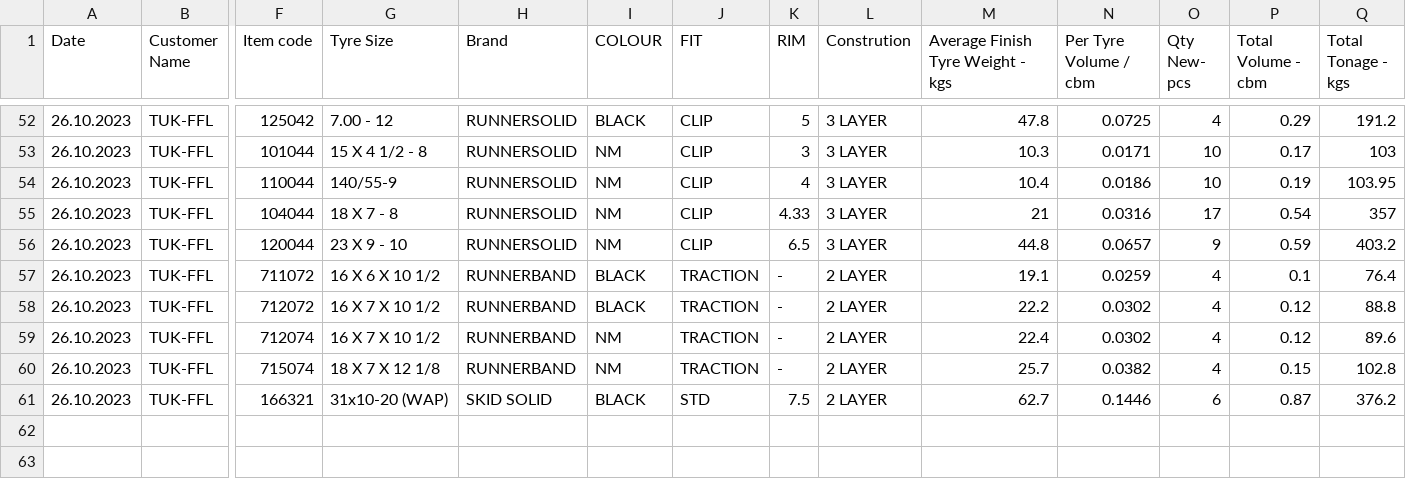
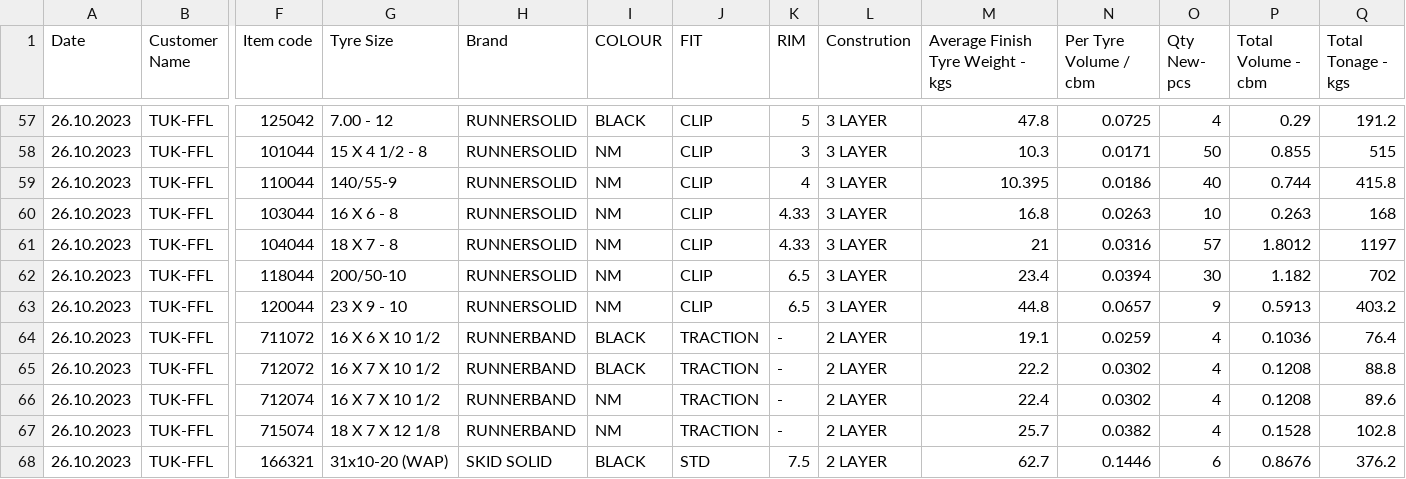
Before and after one commit to Bishan00/planing, a CSV file: task_management/727--216- WO-Turkey FFL Order 18.csv, drawn as a sheet; only a part is shown, gaps mark what is left out; addresses are those after the commit; rows hold the shown columns only; the diff covers the shown part only; the diff names each change by its address in the sheet, - before the commit and + after, or states it on an @@ line.

```diff
--- a/task_management/727--216- WO-Turkey FFL Order 18.csv
+++ b/task_management/727--216- WO-Turkey FFL Order 18.csv
-O58 (Qty New- pcs): 10
+O58 (Qty New- pcs): 50
-P58 (Total Volume - cbm): 0.17
+P58 (Total Volume - cbm): 0.855
-Q58 (Total Tonage - kgs): 103
+Q58 (Total Tonage - kgs): 515
-M59 (Average Finish Tyre Weight - kgs): 10.4
+M59 (Average Finish Tyre Weight - kgs): 10.395
-O59 (Qty New- pcs): 10
+O59 (Qty New- pcs): 40
-P59 (Total Volume - cbm): 0.19
+P59 (Total Volume - cbm): 0.744
-Q59 (Total Tonage - kgs): 103.95
+Q59 (Total Tonage - kgs): 415.8
+row 60: 26.10.2023 | TUK-FFL | 103044 | 16 X 6 - 8 | RUNNERSOLID | NM | CLIP | 4.33 | 3 LAYER | 16.8 | 0.0263 | 10 | 0.263 | 168
-O61 (Qty New- pcs): 17
+O61 (Qty New- pcs): 57
-P61 (Total Volume - cbm): 0.54
+P61 (Total Volume - cbm): 1.8012
-Q61 (Total Tonage - kgs): 357
+Q61 (Total Tonage - kgs): 1197
+row 62: 26.10.2023 | TUK-FFL | 118044 | 200/50-10 | RUNNERSOLID | NM | CLIP | 6.5 | 3 LAYER | 23.4 | 0.0394 | 30 | 1.182 | 702
-P63 (Total Volume - cbm): 0.59
+P63 (Total Volume - cbm): 0.5913
-P64 (Total Volume - cbm): 0.1
+P64 (Total Volume - cbm): 0.1036
-P65:P66 (Total Volume - cbm): 0.12
+P65:P66 (Total Volume - cbm): 0.1208
-P67 (Total Volume - cbm): 0.15
+P67 (Total Volume - cbm): 0.1528
-P68 (Total Volume - cbm): 0.87
+P68 (Total Volume - cbm): 0.8676
```
Also changed, not shown: 5 added rows and 53 edited cells elsewhere in this file, task_management/724--213-WO-SPAIN -GTI- Order 15.csv, 2 other files.
